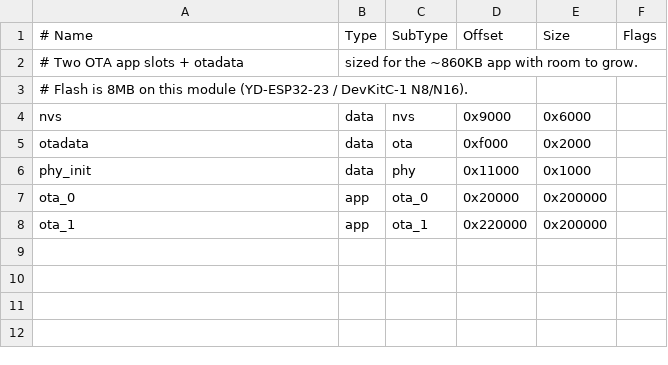
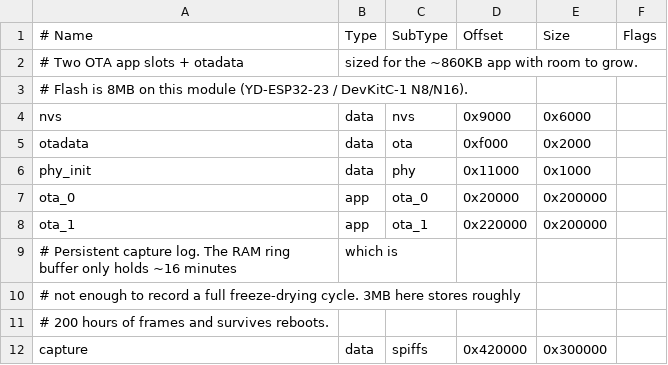
Before and after one commit to SloPOS/free-harvest, a CSV file: partitions.csv, drawn as a sheet; the diff names each change by its address in the sheet, - before the commit and + after, or states it on an @@ line.

Commit message:
Complete the cycle map: final dry + batch complete, flash capture log, vacuum units
A 25.6h MQTT history of a full cycle resolved the remaining phases:

  type 4  Freezing     2.0h   13F -> -18F, pump off then 441 um
  type 5  Drying       3.1h  -17F -> 105F, vacuum holds ~440-460 um
  type 6  Final dry   12.9h   104F -> 124F, vacuum DEEPEST at 204 um  [NEW]
  type 7  Complete     1.4h   vents: 206 um -> 148,066 (atmosphere)   [NEW]
  type 1  Idle         after venting, cooling back to room temp

Type 7 is the end-of-cycle marker we were missing - the vacuum release is
unmistakable. (A transient type 44 appeared once inside type 6; left unmapped.)

Also in this change:

- Persistent capture log: new 3MB SPIFFS partition. Every frame is appended to
  flash so a whole cycle survives reboots - the 64-frame RAM ring only held
  ~16 minutes, which lost a full-cycle capture. Download/clear from Settings.
- Vacuum units confirmed as MICRONS (mTorr), not Torr - the dryer's own
  firmware string is "HighmTorr". Added torr/bar/atm/pascal conversions and
  hr_vacuum_comparison() giving context ("below the surface of Mars").

Tests: 299 checks across 8 suites.

```diff
--- a/partitions.csv
+++ b/partitions.csv
+row 9: # Persistent capture log. The RAM ring buffer only holds ~16 minutes | which is
+row 10: # not enough to record a full freeze-drying cycle. 3MB here stores roughly
+row 11: # 200 hours of frames and survives reboots.
+row 12: capture | data | spiffs | 0x420000 | 0x300000
```
Also changed, not shown: 9 other files.
